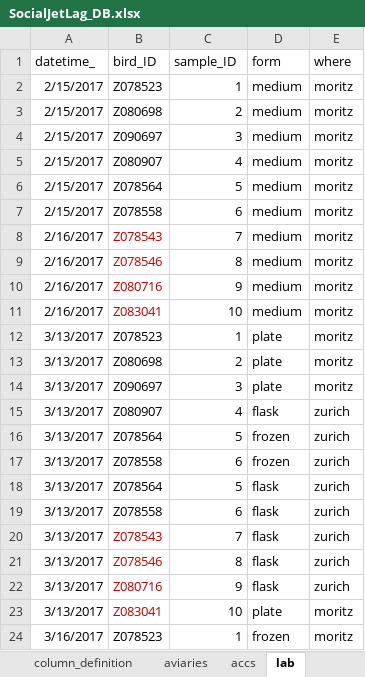
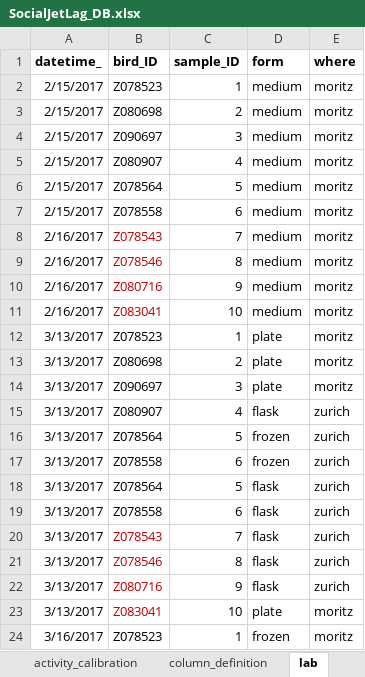
Before and after one commit to MartinBulla/SocialJetLag, an Excel workbook: Data/SocialJetLag_DB.xlsx, sheet lab, drawn as a sheet; values as stored, in another font and other column widths than the file's, no borders; the diff names each change by its address in the sheet, - before the commit and + after, or states it on an @@ line.

```diff
--- a/Data/SocialJetLag_DB.xlsx (sheet lab)
+++ b/Data/SocialJetLag_DB.xlsx (sheet lab)
+sheet tab: activity_calibration
-A1:E1 bold: off
+A1:E1 bold: on
```
Also changed, not shown: sheet visits, sheet birds, sheet devices, sheet aviaries, sheet column_definition, sheet tag_list, other sheet tabs, hidden cells.
